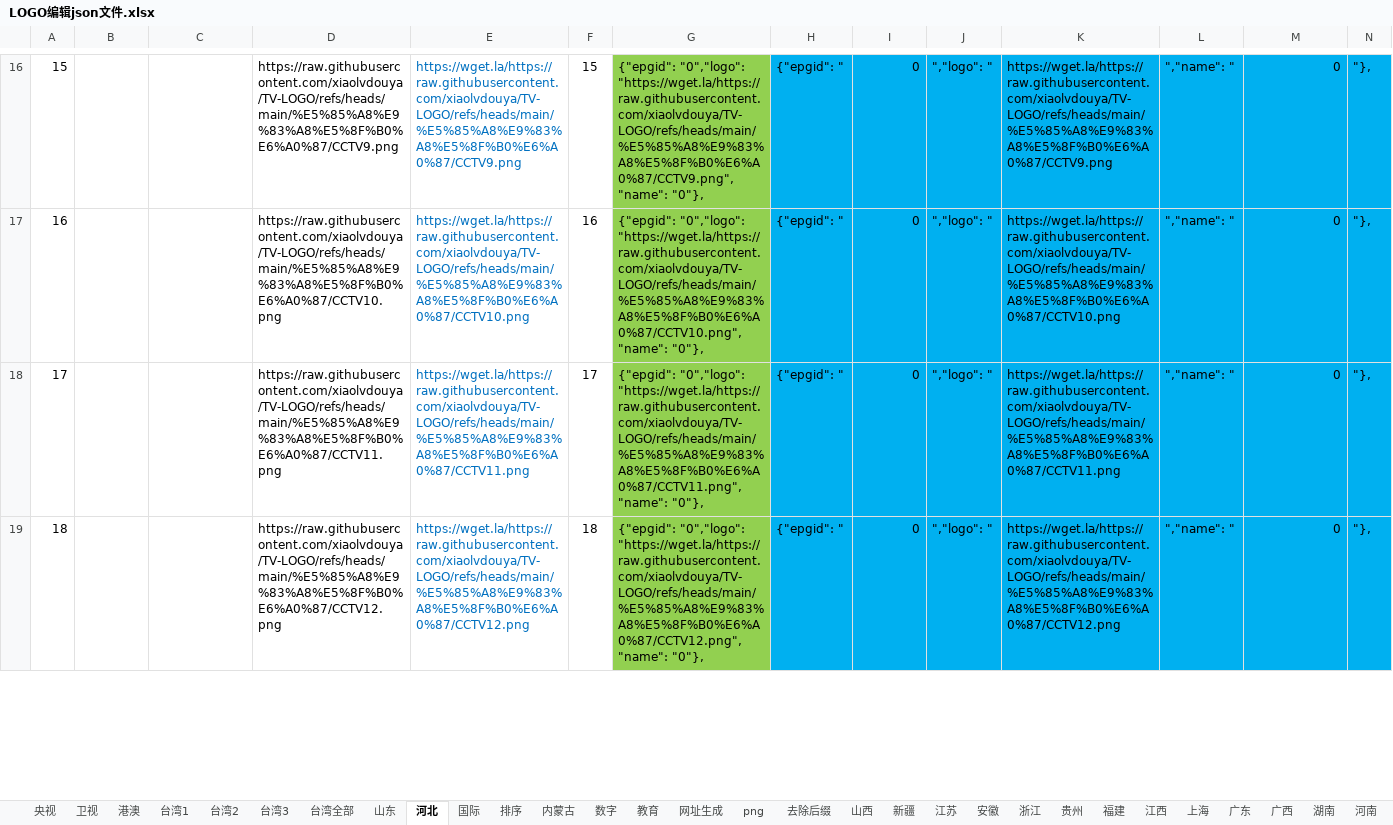
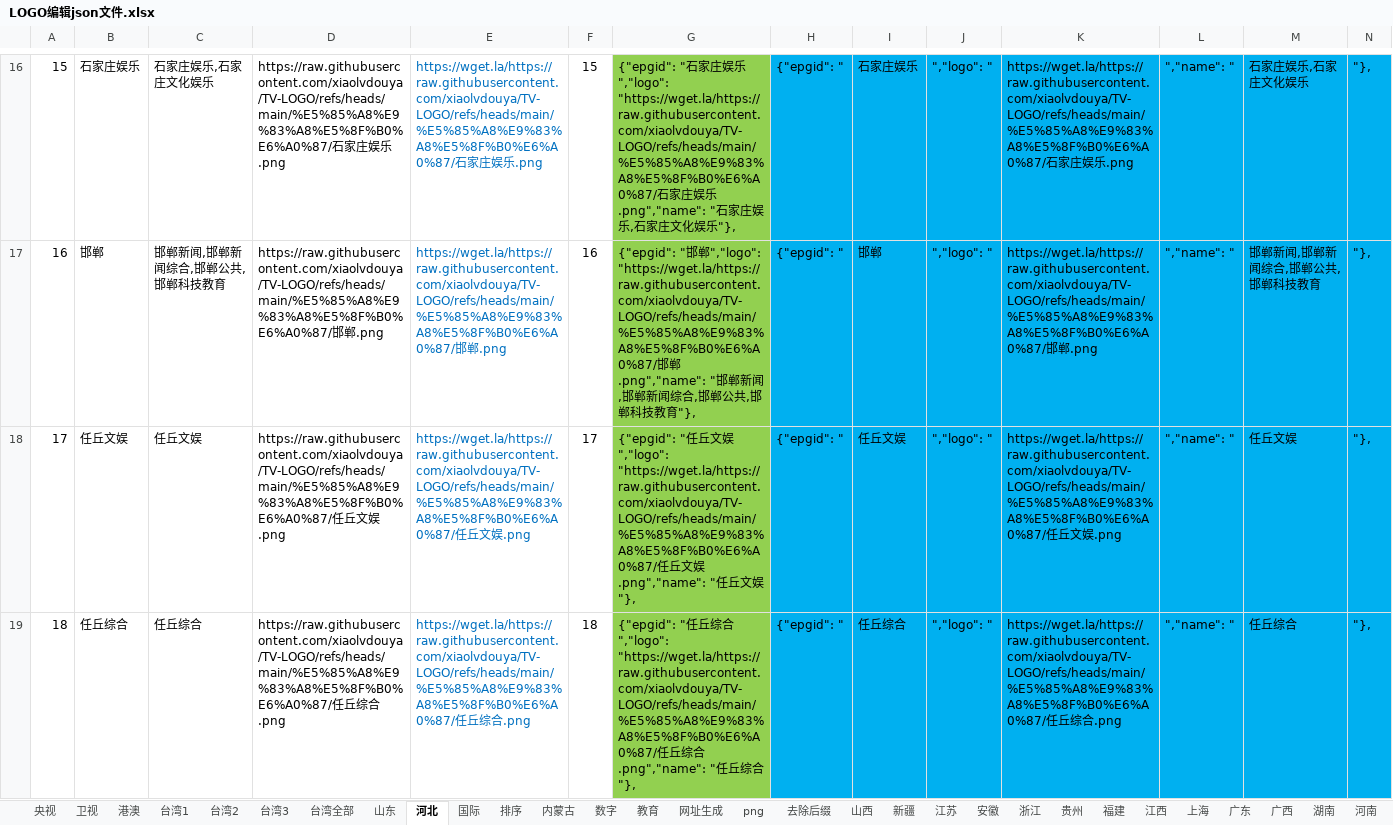
Before and after one commit to xiaolvdouya/TV-LOGO, an Excel workbook: A编辑用文件/LOGO编辑json文件.xlsx, sheet 河北, drawn as a sheet; only a part is shown, gaps mark what is left out; values as stored, in another font and other column widths than the file's, no borders; the diff covers the shown part only; the diff names each change by its address in the sheet, - before the commit and + after, or states it on an @@ line.

```diff
--- a/A编辑用文件/LOGO编辑json文件.xlsx (sheet 河北)
+++ b/A编辑用文件/LOGO编辑json文件.xlsx (sheet 河北)
-B16: (empty)
+B16: 石家庄娱乐
-C16: (empty)
+C16: 石家庄娱乐,石家庄文化娱乐
-D16: https://raw.githubusercontent.com/xiaolvdouya/TV-LOGO/refs/heads/main/%E5%85%A8%E9%83%A8%E5%8F%B0%E6%A0%87/CCTV9.png
+D16: https://raw.githubusercontent.com/xiaolvdouya/TV-LOGO/refs/heads/main/%E5%85%A8%E9%83%A8%E5%8F%B0%E6%A0%87/石家庄娱乐.png
-E16: https://wget.la/https://raw.githubusercontent.com/xiaolvdouya/TV-LOGO/refs/heads/main/%E5%85%A8%E9%83%A8%E5%8F%B0%E6%A0%87/CCTV9.png
+E16: https://wget.la/https://raw.githubusercontent.com/xiaolvdouya/TV-LOGO/refs/heads/main/%E5%85%A8%E9%83%A8%E5%8F%B0%E6%A0%87/石家庄娱乐.png
-G16: {"epgid": "0","logo": "https://wget.la/https://raw.githubusercontent.com/xiaolvdouya/TV-LOGO/refs/heads/main/%E5%85%A8%E9%83%A8%E5%8F%B0%E6%A0%87/CCTV9.png","name": "0"},
+G16: {"epgid": "石家庄娱乐","logo": "https://wget.la/https://raw.githubusercontent.com/xiaolvdouya/TV-LOGO/refs/heads/main/%E5%85%A8%E9%83%A8%E5%8F%B0%E6%A0%87/石家庄娱乐.png","name": "石家庄娱乐,石家庄文化娱乐"},
-I16: 0
+I16: 石家庄娱乐
-K16: https://wget.la/https://raw.githubusercontent.com/xiaolvdouya/TV-LOGO/refs/heads/main/%E5%85%A8%E9%83%A8%E5%8F%B0%E6%A0%87/CCTV9.png
+K16: https://wget.la/https://raw.githubusercontent.com/xiaolvdouya/TV-LOGO/refs/heads/main/%E5%85%A8%E9%83%A8%E5%8F%B0%E6%A0%87/石家庄娱乐.png
-M16: 0
+M16: 石家庄娱乐,石家庄文化娱乐
-B17: (empty)
+B17: 邯郸
-C17: (empty)
+C17: 邯郸新闻,邯郸新闻综合,邯郸公共,邯郸科技教育
-D17: https://raw.githubusercontent.com/xiaolvdouya/TV-LOGO/refs/heads/main/%E5%85%A8%E9%83%A8%E5%8F%B0%E6%A0%87/CCTV10.png
+D17: https://raw.githubusercontent.com/xiaolvdouya/TV-LOGO/refs/heads/main/%E5%85%A8%E9%83%A8%E5%8F%B0%E6%A0%87/邯郸.png
-E17: https://wget.la/https://raw.githubusercontent.com/xiaolvdouya/TV-LOGO/refs/heads/main/%E5%85%A8%E9%83%A8%E5%8F%B0%E6%A0%87/CCTV10.png
+E17: https://wget.la/https://raw.githubusercontent.com/xiaolvdouya/TV-LOGO/refs/heads/main/%E5%85%A8%E9%83%A8%E5%8F%B0%E6%A0%87/邯郸.png
-G17: {"epgid": "0","logo": "https://wget.la/https://raw.githubusercontent.com/xiaolvdouya/TV-LOGO/refs/heads/main/%E5%85%A8%E9%83%A8%E5%8F%B0%E6%A0%87/CCTV10.png","name": "0"},
+G17: {"epgid": "邯郸","logo": "https://wget.la/https://raw.githubusercontent.com/xiaolvdouya/TV-LOGO/refs/heads/main/%E5%85%A8%E9%83%A8%E5%8F%B0%E6%A0%87/邯郸.png","name": "邯郸新闻,邯郸新闻综合,邯郸公共,邯郸科技教育"},
-I17: 0
+I17: 邯郸
-K17: https://wget.la/https://raw.githubusercontent.com/xiaolvdouya/TV-LOGO/refs/heads/main/%E5%85%A8%E9%83%A8%E5%8F%B0%E6%A0%87/CCTV10.png
+K17: https://wget.la/https://raw.githubusercontent.com/xiaolvdouya/TV-LOGO/refs/heads/main/%E5%85%A8%E9%83%A8%E5%8F%B0%E6%A0%87/邯郸.png
-M17: 0
+M17: 邯郸新闻,邯郸新闻综合,邯郸公共,邯郸科技教育
-B18: (empty)
+B18: 任丘文娱
-C18: (empty)
+C18: 任丘文娱
-D18: https://raw.githubusercontent.com/xiaolvdouya/TV-LOGO/refs/heads/main/%E5%85%A8%E9%83%A8%E5%8F%B0%E6%A0%87/CCTV11.png
+D18: https://raw.githubusercontent.com/xiaolvdouya/TV-LOGO/refs/heads/main/%E5%85%A8%E9%83%A8%E5%8F%B0%E6%A0%87/任丘文娱.png
-E18: https://wget.la/https://raw.githubusercontent.com/xiaolvdouya/TV-LOGO/refs/heads/main/%E5%85%A8%E9%83%A8%E5%8F%B0%E6%A0%87/CCTV11.png
+E18: https://wget.la/https://raw.githubusercontent.com/xiaolvdouya/TV-LOGO/refs/heads/main/%E5%85%A8%E9%83%A8%E5%8F%B0%E6%A0%87/任丘文娱.png
-G18: {"epgid": "0","logo": "https://wget.la/https://raw.githubusercontent.com/xiaolvdouya/TV-LOGO/refs/heads/main/%E5%85%A8%E9%83%A8%E5%8F%B0%E6%A0%87/CCTV11.png","name": "0"},
+G18: {"epgid": "任丘文娱","logo": "https://wget.la/https://raw.githubusercontent.com/xiaolvdouya/TV-LOGO/refs/heads/main/%E5%85%A8%E9%83%A8%E5%8F%B0%E6%A0%87/任丘文娱.png","name": "任丘文娱"},
-I18: 0
+I18: 任丘文娱
-K18: https://wget.la/https://raw.githubusercontent.com/xiaolvdouya/TV-LOGO/refs/heads/main/%E5%85%A8%E9%83%A8%E5%8F%B0%E6%A0%87/CCTV11.png
+K18: https://wget.la/https://raw.githubusercontent.com/xiaolvdouya/TV-LOGO/refs/heads/main/%E5%85%A8%E9%83%A8%E5%8F%B0%E6%A0%87/任丘文娱.png
-M18: 0
+M18: 任丘文娱
-B19: (empty)
+B19: 任丘综合
-C19: (empty)
+C19: 任丘综合
-D19: https://raw.githubusercontent.com/xiaolvdouya/TV-LOGO/refs/heads/main/%E5%85%A8%E9%83%A8%E5%8F%B0%E6%A0%87/CCTV12.png
+D19: https://raw.githubusercontent.com/xiaolvdouya/TV-LOGO/refs/heads/main/%E5%85%A8%E9%83%A8%E5%8F%B0%E6%A0%87/任丘综合.png
-E19: https://wget.la/https://raw.githubusercontent.com/xiaolvdouya/TV-LOGO/refs/heads/main/%E5%85%A8%E9%83%A8%E5%8F%B0%E6%A0%87/CCTV12.png
+E19: https://wget.la/https://raw.githubusercontent.com/xiaolvdouya/TV-LOGO/refs/heads/main/%E5%85%A8%E9%83%A8%E5%8F%B0%E6%A0%87/任丘综合.png
-G19: {"epgid": "0","logo": "https://wget.la/https://raw.githubusercontent.com/xiaolvdouya/TV-LOGO/refs/heads/main/%E5%85%A8%E9%83%A8%E5%8F%B0%E6%A0%87/CCTV12.png","name": "0"},
+G19: {"epgid": "任丘综合","logo": "https://wget.la/https://raw.githubusercontent.com/xiaolvdouya/TV-LOGO/refs/heads/main/%E5%85%A8%E9%83%A8%E5%8F%B0%E6%A0%87/任丘综合.png","name": "任丘综合"},
-I19: 0
+I19: 任丘综合
-K19: https://wget.la/https://raw.githubusercontent.com/xiaolvdouya/TV-LOGO/refs/heads/main/%E5%85%A8%E9%83%A8%E5%8F%B0%E6%A0%87/CCTV12.png
+K19: https://wget.la/https://raw.githubusercontent.com/xiaolvdouya/TV-LOGO/refs/heads/main/%E5%85%A8%E9%83%A8%E5%8F%B0%E6%A0%87/任丘综合.png
-M19: 0
+M19: 任丘综合
```
Also changed, not shown: 56 edited cells elsewhere in this sheet, sheet 网址生成, 24 other files.
